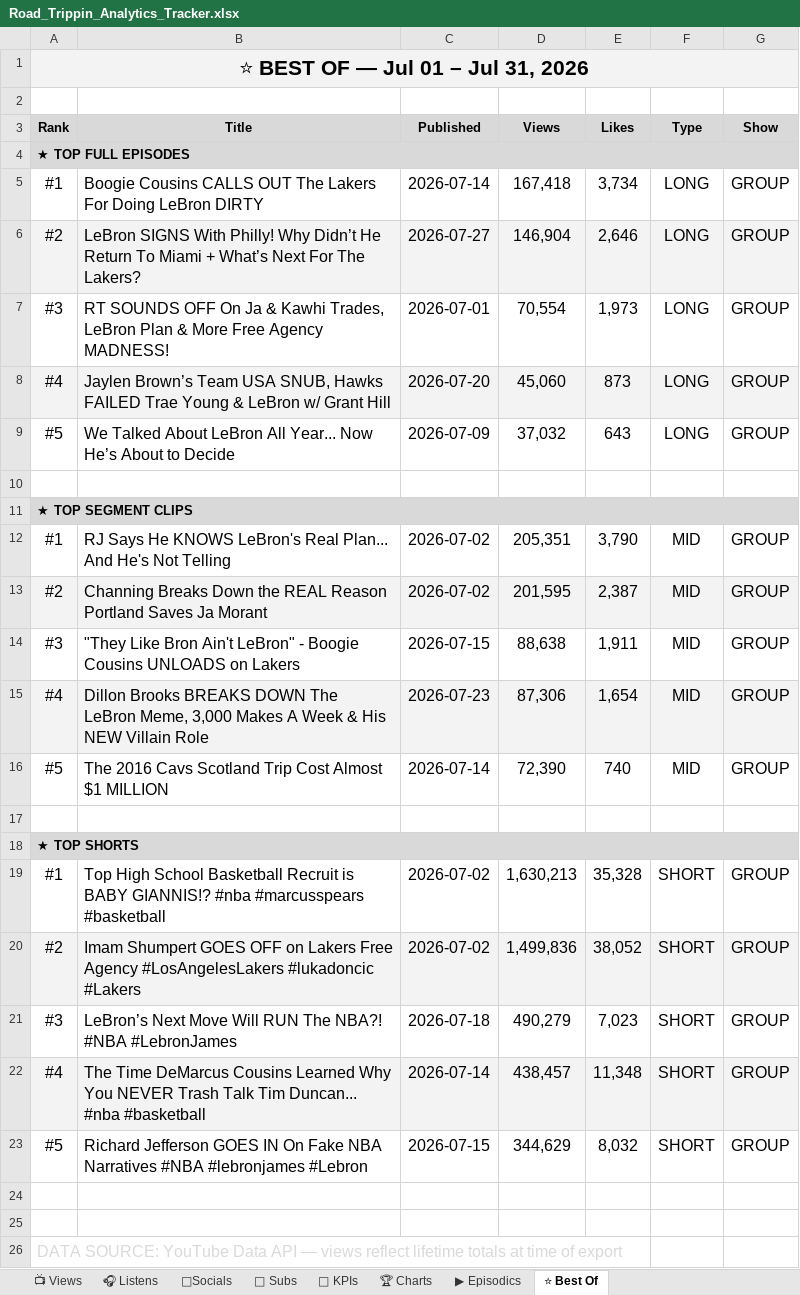
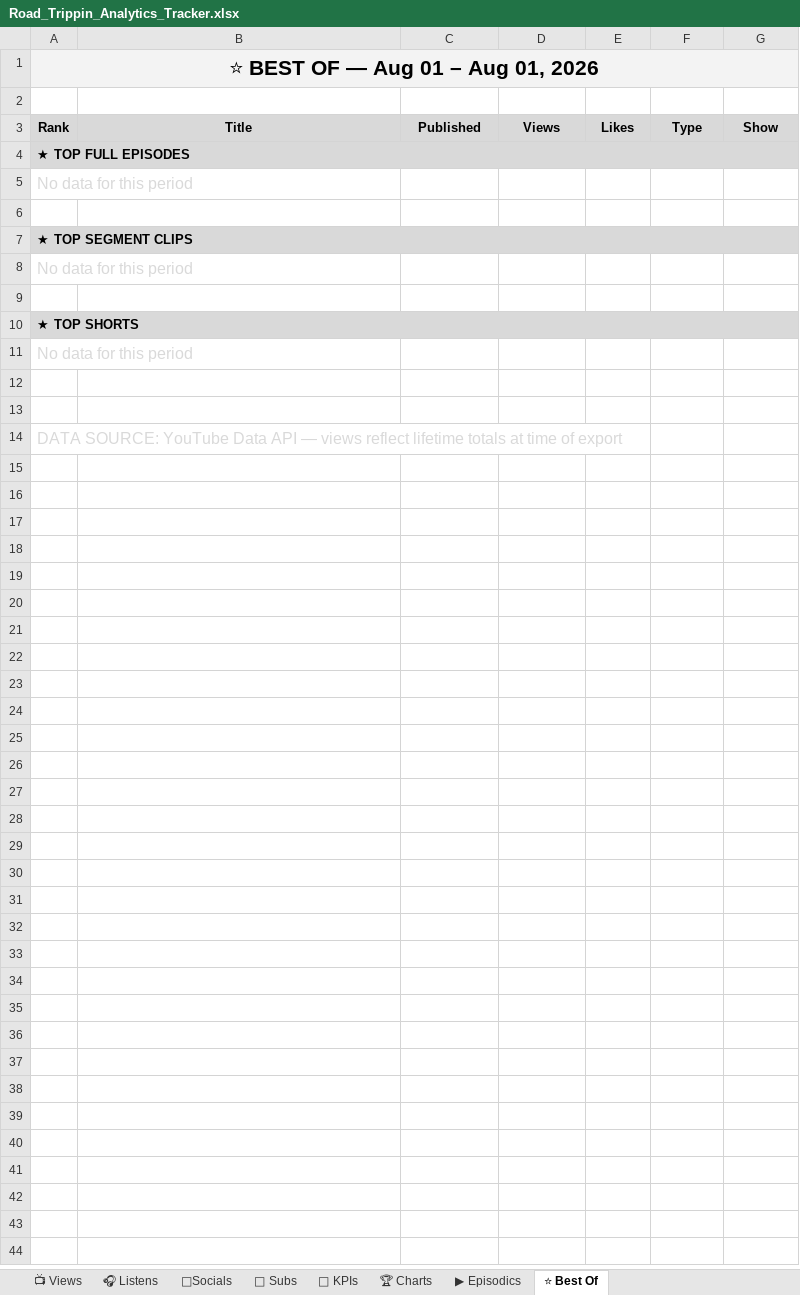
Before and after one commit to raindelaymedia/roadtrippin, an Excel workbook: master/shows/road_trippin/data/Road_Trippin_Analytics_Tracker.xlsx, sheet ⭐ Best Of, drawn as a sheet; values as stored, in another font and other column widths than the file's, no borders; removed rows and columns are numbered as before the commit, all else as after; the diff names each change by its address in the sheet, - before the commit and + after, or states it on an @@ line.

```diff
--- a/master/shows/road_trippin/data/Road_Trippin_Analytics_Tracker.xlsx (sheet ⭐ Best Of)
+++ b/master/shows/road_trippin/data/Road_Trippin_Analytics_Tracker.xlsx (sheet ⭐ Best Of)
-A1: ⭐ BEST OF — Jul 01 – Jul 31, 2026
+A1: ⭐ BEST OF — Aug 01 – Aug 01, 2026
-row 5: #1 | Boogie Cousins CALLS OUT The Lakers For Doing LeBron DIRTY | 2026-07-14 | 167,418 | 3,734 | LONG | GROUP
-row 6: #2 | LeBron SIGNS With Philly! Why Didn’t He Return To Miami + What’s Next For The Lakers? | 2026-07-27 | 146,904 | 2,646 | LONG | GROUP
-row 7: #3 | RT SOUNDS OFF On Ja & Kawhi Trades, LeBron Plan & More Free Agency MADNESS! | 2026-07-01 | 70,554 | 1,973 | LONG | GROUP
-row 8: #4 | Jaylen Brown’s Team USA SNUB, Hawks FAILED Trae Young & LeBron w/ Grant Hill | 2026-07-20 | 45,060 | 873 | LONG | GROUP
-row 9: #5 | We Talked About LeBron All Year... Now He’s About to Decide | 2026-07-09 | 37,032 | 643 | LONG | GROUP
+row 5: No data for this period
-row 12: #1 | RJ Says He KNOWS LeBron's Real Plan... And He's Not Telling | 2026-07-02 | 205,351 | 3,790 | MID | GROUP
-row 13: #2 | Channing Breaks Down the REAL Reason Portland Saves Ja Morant | 2026-07-02 | 201,595 | 2,387 | MID | GROUP
-row 14: #3 | "They Like Bron Ain't LeBron" - Boogie Cousins UNLOADS on Lakers | 2026-07-15 | 88,638 | 1,911 | MID | GROUP
-row 15: #4 | Dillon Brooks BREAKS DOWN The LeBron Meme, 3,000 Makes A Week & His NEW Villain Role | 2026-07-23 | 87,306 | 1,654 | MID | GROUP
-row 16: #5 | The 2016 Cavs Scotland Trip Cost Almost $1 MILLION | 2026-07-14 | 72,390 | 740 | MID | GROUP
+row 8: No data for this period
-row 19: #1 | Top High School Basketball Recruit is BABY GIANNIS!? #nba #marcusspears #basketball | 2026-07-02 | 1,630,213 | 35,328 | SHORT | GROUP
-row 20: #2 | Imam Shumpert GOES OFF on Lakers Free Agency #LosAngelesLakers #lukadoncic #Lakers | 2026-07-02 | 1,499,836 | 38,052 | SHORT | GROUP
-row 21: #3 | LeBron’s Next Move Will RUN The NBA?! #NBA #LebronJames | 2026-07-18 | 490,279 | 7,023 | SHORT | GROUP
-row 22: #4 | The Time DeMarcus Cousins Learned Why You NEVER Trash Talk Tim Duncan... #nba #basketball | 2026-07-14 | 438,457 | 11,348 | SHORT | GROUP
-row 23: #5 | Richard Jefferson GOES IN On Fake NBA Narratives #NBA #lebronjames #Lebron | 2026-07-15 | 344,629 | 8,032 | SHORT | GROUP
+row 11: No data for this period
```
Also changed, not shown: sheet 👥 Subs, sheet 📺 Views, sheet 🔑 KPIs, sheet ▶ Episodics, sheet 🎧 Listens, sheet 🏆 Charts, 1 more sheet, 6 other files.
